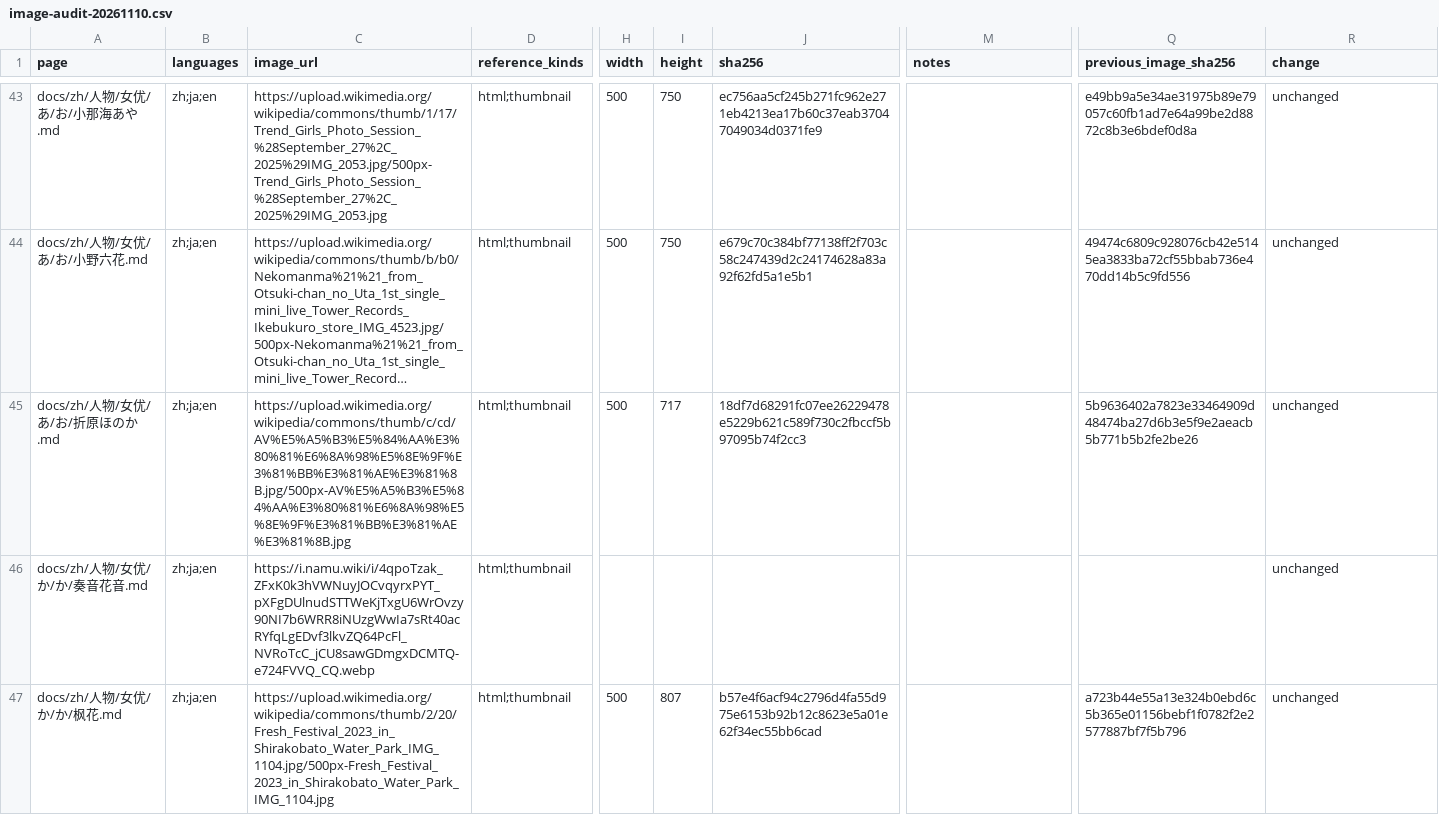
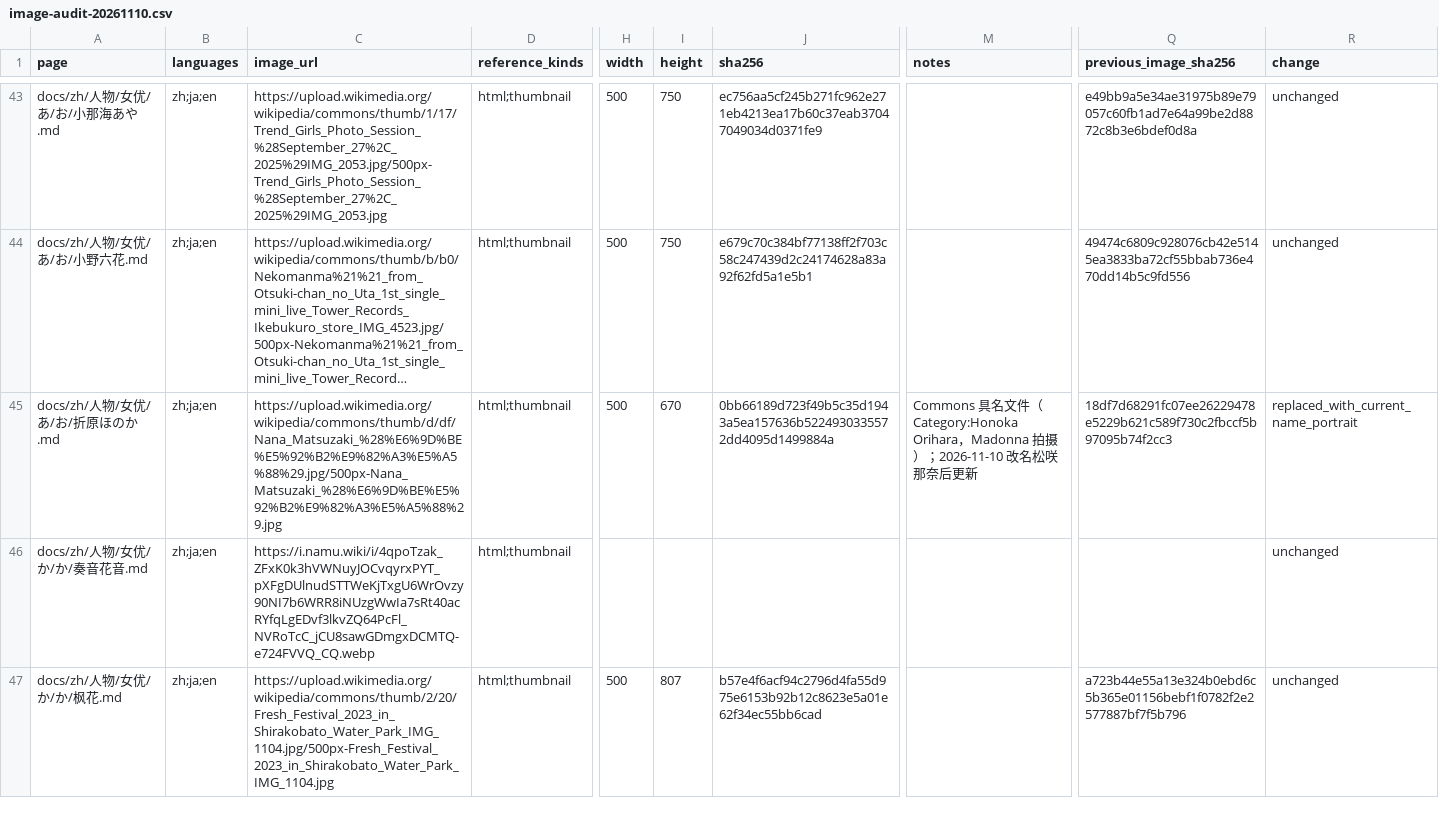
Before and after one commit to javwiki/javwiki.github.io, a CSV file: maintenance/image-audit-20261110.csv, drawn as a sheet; only a part is shown, gaps mark what is left out; long unchanged cells end in …; the diff names each change by its address in the sheet, - before the commit and + after, or states it on an @@ line.

```diff
--- a/maintenance/image-audit-20261110.csv
+++ b/maintenance/image-audit-20261110.csv
-C45 (image_url): https://upload.wikimedia.org/wikipedia/commons/thumb/c/cd/AV%E5%A5%B3%E5%84%AA%E3%80%81%E6%8A%98%E5%8E%9F%E3%81%BB%E3%81%AE%E3%81%8B.jpg/500px-AV%E5%A5%B3%E5%84%AA%E3%80%81%E6%8A%98%E5%8E%9F%E3%81%BB%E3%81%AE%E3%81%8B.jpg
+C45 (image_url): https://upload.wikimedia.org/wikipedia/commons/thumb/d/df/Nana_Matsuzaki_%28%E6%9D%BE%E5%92%B2%E9%82%A3%E5%A5%88%29.jpg/500px-Nana_Matsuzaki_%28%E6%9D%BE%E5%92%B2%E9%82%A3%E5%A5%88%29.jpg
-I45 (height): 717
+I45 (height): 670
-J45 (sha256): 18df7d68291fc07ee26229478e5229b621c589f730c2fbccf5b97095b74f2cc3
+J45 (sha256): 0bb66189d723f49b5c35d1943a5ea157636b5224930335572dd4095d1499884a
-M45 (notes): (empty)
+M45 (notes): Commons 具名文件（Category:Honoka Orihara，Madonna 拍摄）；2026-11-10 改名松咲那奈后更新
-Q45 (previous_image_sha256): 5b9636402a7823e33464909d48474ba27d6b3e5f9e2aeacb5b771b5b2fe2be26
+Q45 (previous_image_sha256): 18df7d68291fc07ee26229478e5229b621c589f730c2fbccf5b97095b74f2cc3
-R45 (change): unchanged
+R45 (change): replaced_with_current_name_portrait
```
Also changed, not shown: 3 other files.
